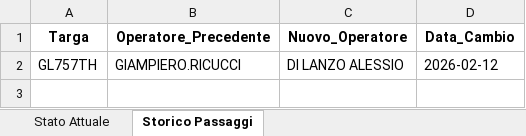
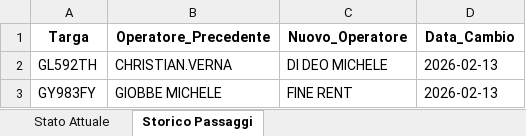
Before and after one commit to messinesetsrm-cell/db_auto, an Excel workbook: flotta.xlsx, sheet Storico Passaggi, drawn as a sheet; values as stored, in another font and other column widths than the file's, no borders; removed rows and columns are numbered as before the commit, all else as after; the diff names each change by its address in the sheet, - before the commit and + after, or states it on an @@ line.

Commit message:
Add files via upload

```diff
--- a/flotta.xlsx (sheet Storico Passaggi)
+++ b/flotta.xlsx (sheet Storico Passaggi)
-row 2: GL757TH | GIAMPIERO.RICUCCI | DI LANZO ALESSIO | 2026-02-12
+row 2: GL592TH | CHRISTIAN.VERNA | DI DEO MICHELE | 2026-02-13
+row 3: GY983FY | GIOBBE MICHELE | FINE RENT | 2026-02-13
```
Also changed, not shown: sheet Stato Attuale.
